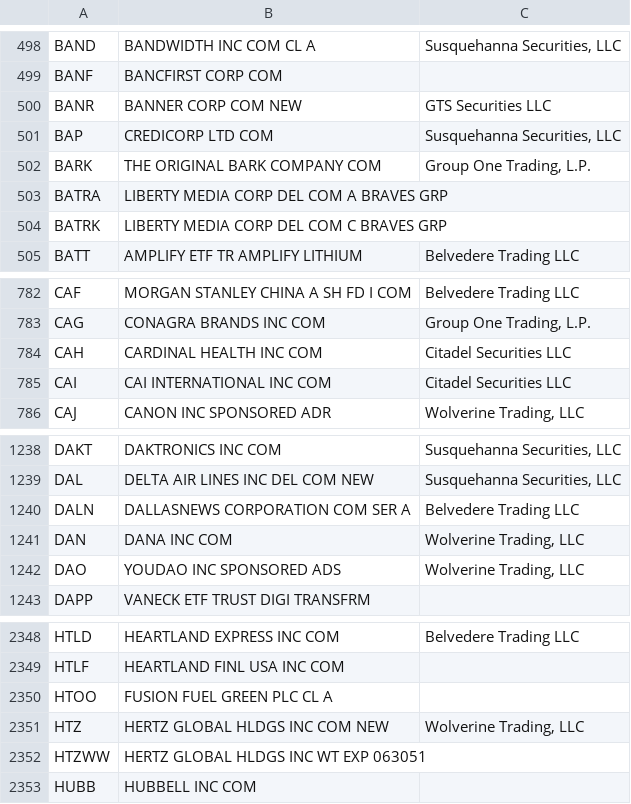
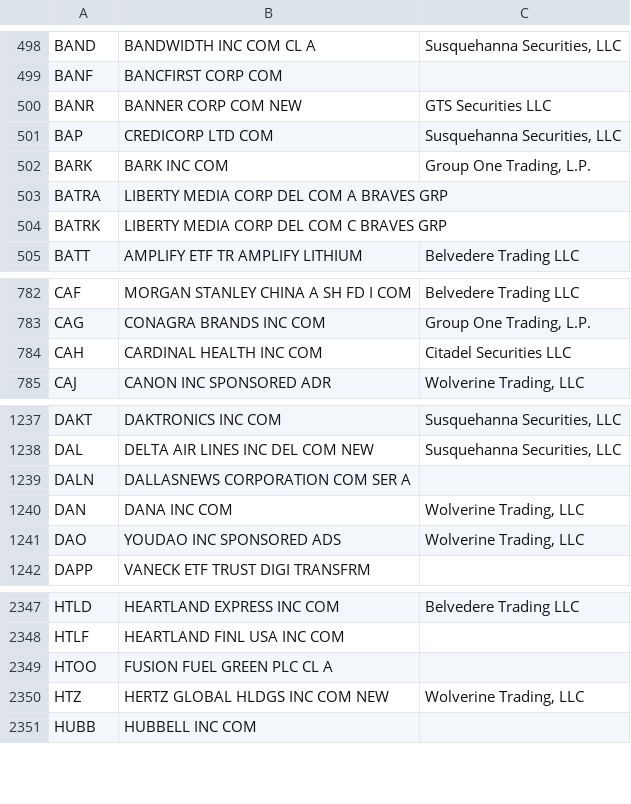
Before and after one commit to haoenhui/usa-optionable-stocks, a CSV file: options-00000.csv, drawn as a sheet; only a part is shown, gaps mark what is left out.

```diff
--- a/options-00000.csv
+++ b/options-00000.csv
@@ -501,3 +501,3 @@ BANR,BANNER CORP COM NEW,GTS Securities LLC
 BAP,CREDICORP LTD COM,"Susquehanna Securities, LLC"
-BARK,THE ORIGINAL BARK COMPANY COM,"Group One Trading, L.P."
+BARK,BARK INC COM,"Group One Trading, L.P."
 BATRA,LIBERTY MEDIA CORP DEL COM A BRAVES GRP,
@@ -784,3 +784,2 @@ CAG,CONAGRA BRANDS INC COM,"Group One Trading, L.P."
 CAH,CARDINAL HEALTH INC COM,Citadel Securities LLC
-CAI,CAI INTERNATIONAL INC COM,Citadel Securities LLC
 CAJ,CANON INC SPONSORED ADR,"Wolverine Trading, LLC"
@@ -1239,3 +1238,3 @@ DAKT,DAKTRONICS INC COM,"Susquehanna Securities, LLC"
 DAL,DELTA AIR LINES INC DEL COM NEW,"Susquehanna Securities, LLC"
-DALN,DALLASNEWS CORPORATION COM SER A,Belvedere Trading LLC
+DALN,DALLASNEWS CORPORATION COM SER A,
 DAN,DANA INC COM,"Wolverine Trading, LLC"
@@ -2351,3 +2350,2 @@ HTOO,FUSION FUEL GREEN PLC CL A,
 HTZ,HERTZ GLOBAL HLDGS INC COM NEW,"Wolverine Trading, LLC"
-HTZWW,HERTZ GLOBAL HLDGS INC WT EXP 063051,
 HUBB,HUBBELL INC COM,
```
Also changed, not shown: options-02000.csv.
